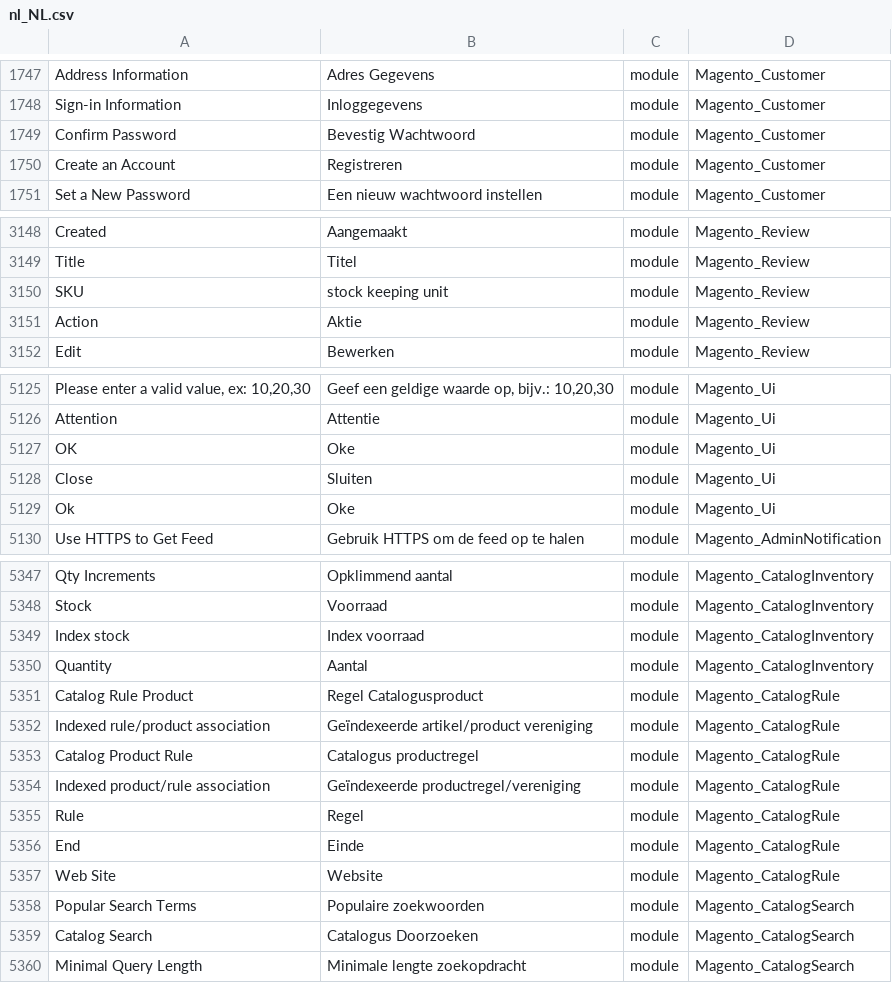
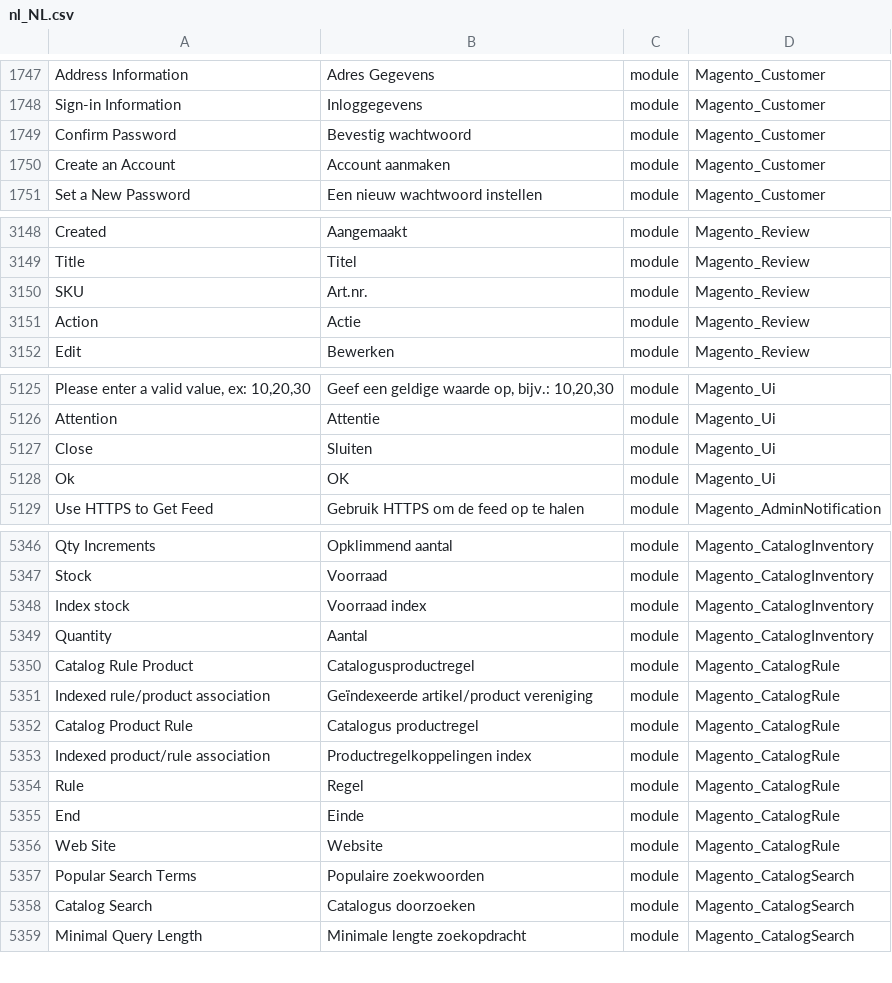
Before and after one commit to rakibabu/language_nl_nl, a CSV file: nl_NL.csv, drawn as a sheet; only a part is shown, gaps mark what is left out; removed rows and columns are numbered as before the commit, all else as after; the diff covers the shown part only; the diff names each change by its address in the sheet, - before the commit and + after, or states it on an @@ line.

```diff
--- a/nl_NL.csv
+++ b/nl_NL.csv
-B1749: Bevestig Wachtwoord
+B1749: Bevestig wachtwoord
-B1750: Registreren
+B1750: Account aanmaken
-B3150: stock keeping unit
+B3150: Art.nr.
-B3151: Aktie
+B3151: Actie
-row 5127: OK | Oke | module | Magento_Ui
-B5128: Oke
+B5128: OK
-B5348: Index voorraad
+B5348: Voorraad index
-B5350: Regel Catalogusproduct
+B5350: Catalogusproductregel
-B5353: Geïndexeerde productregel/vereniging
+B5353: Productregelkoppelingen index
-B5358: Catalogus Doorzoeken
+B5358: Catalogus doorzoeken
```
Also changed, not shown: 55 edited cells elsewhere in this file, 1 other file.
